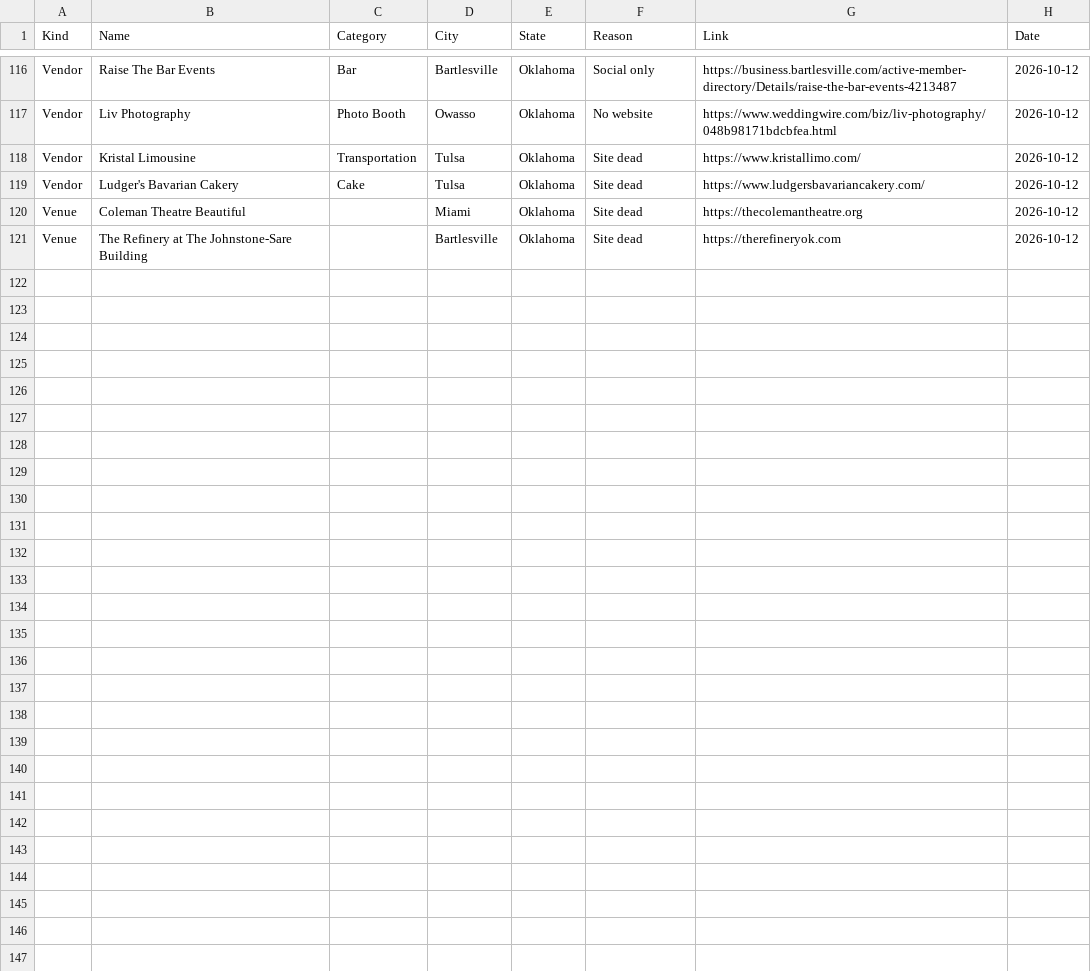
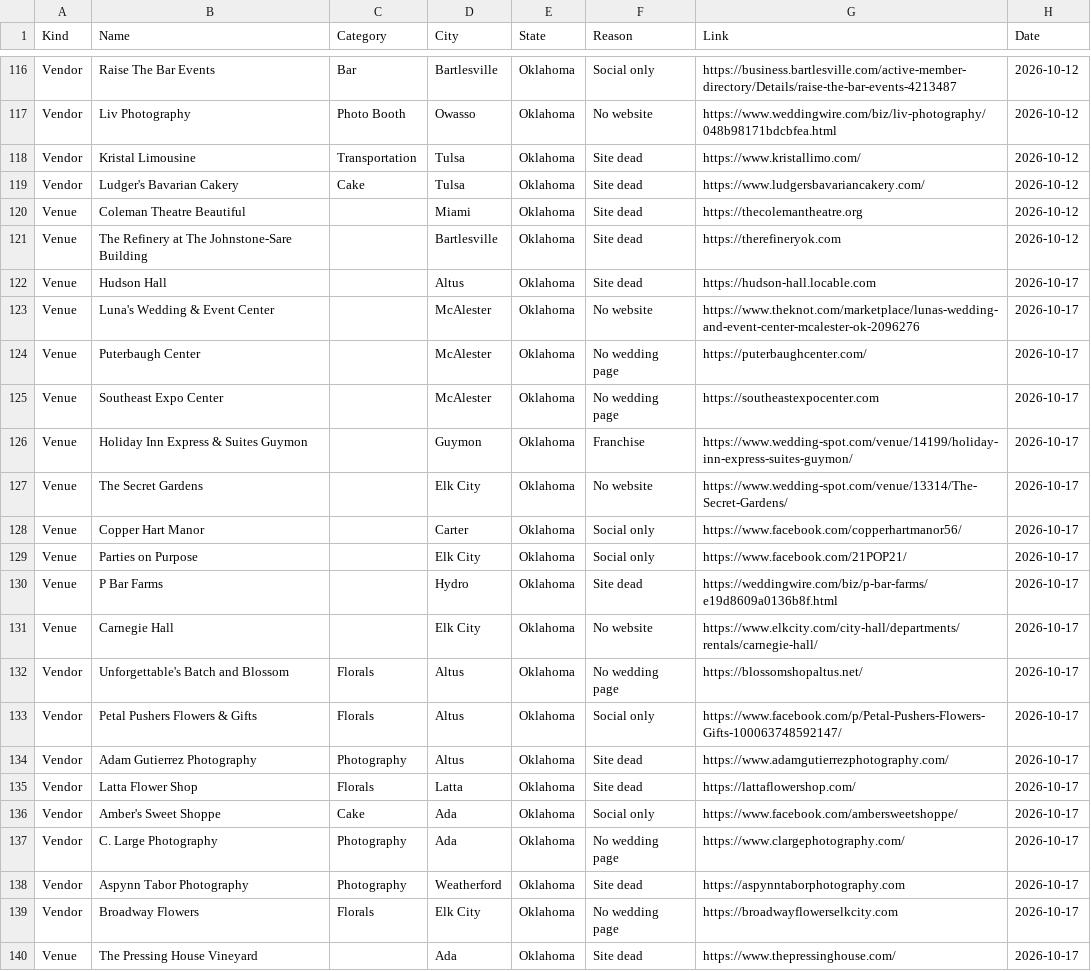
Before and after one commit to dukemackle/Wedding-Build, a TSV file: src/lib/batches/skipped/oklahoma.tsv, drawn as a sheet; only a part is shown, gaps mark what is left out.

```diff
--- a/src/lib/batches/skipped/oklahoma.tsv
+++ b/src/lib/batches/skipped/oklahoma.tsv
@@ -121 +121,20 @@ Venue	Coleman Theatre Beautiful		Miami	Oklahoma	Site dead	https://thecolemanthea
 Venue	The Refinery at The Johnstone-Sare Building		Bartlesville	Oklahoma	Site dead	https://therefineryok.com	2026-10-12
+Venue	Hudson Hall		Altus	Oklahoma	Site dead	https://hudson-hall.locable.com	2026-10-17
+Venue	Luna's Wedding & Event Center		McAlester	Oklahoma	No website	https://www.theknot.com/marketplace/lunas-wedding-and-event-center-mcalester-ok-2096276	2026-10-17
+Venue	Puterbaugh Center		McAlester	Oklahoma	No wedding page	https://puterbaughcenter.com/	2026-10-17
+Venue	Southeast Expo Center		McAlester	Oklahoma	No wedding page	https://southeastexpocenter.com	2026-10-17
+Venue	Holiday Inn Express & Suites Guymon		Guymon	Oklahoma	Franchise	https://www.wedding-spot.com/venue/14199/holiday-inn-express-suites-guymon/	2026-10-17
+Venue	The Secret Gardens		Elk City	Oklahoma	No website	https://www.wedding-spot.com/venue/13314/The-Secret-Gardens/	2026-10-17
+Venue	Copper Hart Manor		Carter	Oklahoma	Social only	https://www.facebook.com/copperhartmanor56/	2026-10-17
+Venue	Parties on Purpose		Elk City	Oklahoma	Social only	https://www.facebook.com/21POP21/	2026-10-17
+Venue	P Bar Farms		Hydro	Oklahoma	Site dead	https://weddingwire.com/biz/p-bar-farms/e19d8609a0136b8f.html	2026-10-17
+Venue	Carnegie Hall		Elk City	Oklahoma	No website	https://www.elkcity.com/city-hall/departments/rentals/carnegie-hall/	2026-10-17
+Vendor	Unforgettable's Batch and Blossom	Florals	Altus	Oklahoma	No wedding page	https://blossomshopaltus.net/	2026-10-17
+Vendor	Petal Pushers Flowers & Gifts	Florals	Altus	Oklahoma	Social only	https://www.facebook.com/p/Petal-Pushers-Flowers-Gifts-100063748592147/	2026-10-17
+Vendor	Adam Gutierrez Photography	Photography	Altus	Oklahoma	Site dead	https://www.adamgutierrezphotography.com/	2026-10-17
+Vendor	Latta Flower Shop	Florals	Latta	Oklahoma	Site dead	https://lattaflowershop.com/	2026-10-17
+Vendor	Amber's Sweet Shoppe	Cake	Ada	Oklahoma	Social only	https://www.facebook.com/ambersweetshoppe/	2026-10-17
+Vendor	C. Large Photography	Photography	Ada	Oklahoma	No wedding page	https://www.clargephotography.com/	2026-10-17
+Vendor	Aspynn Tabor Photography	Photography	Weatherford	Oklahoma	Site dead	https://aspynntaborphotography.com	2026-10-17
+Vendor	Broadway Flowers	Florals	Elk City	Oklahoma	No wedding page	https://broadwayflowerselkcity.com	2026-10-17
+Venue	The Pressing House Vineyard		Ada	Oklahoma	Site dead	https://www.thepressinghouse.com/	2026-10-17
```
Also changed, not shown: src/lib/batches/skipped/kansas.tsv, 4 other files.
